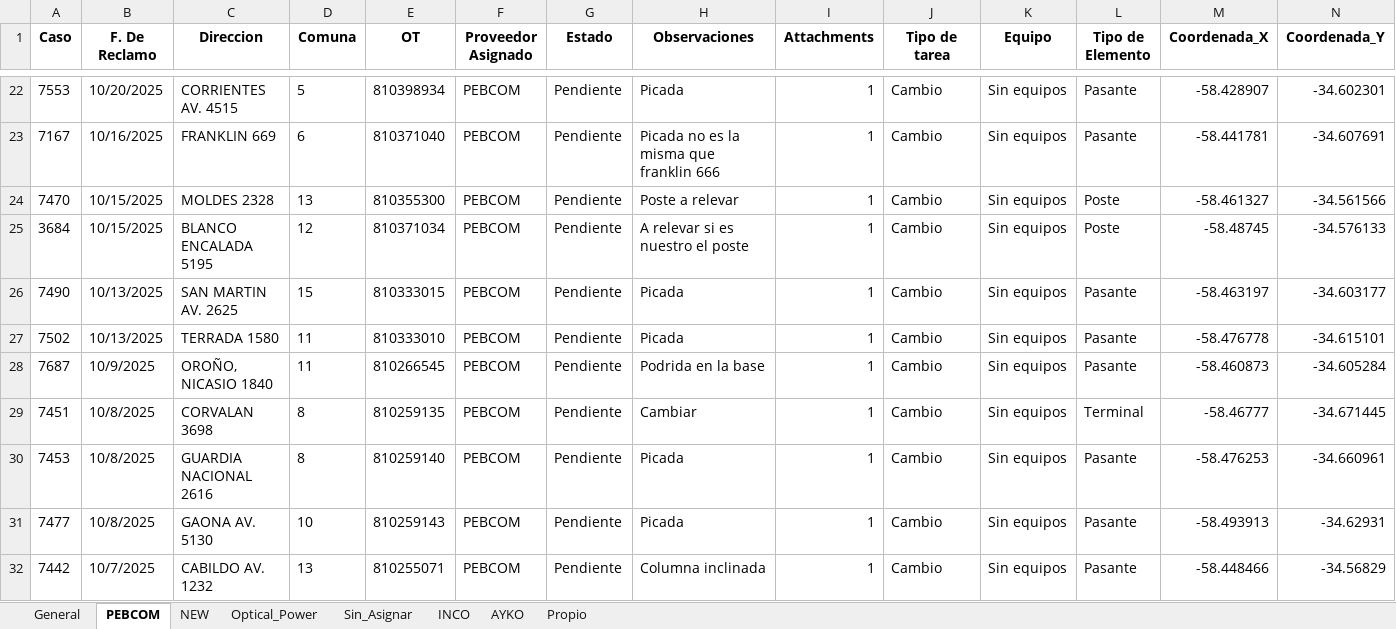
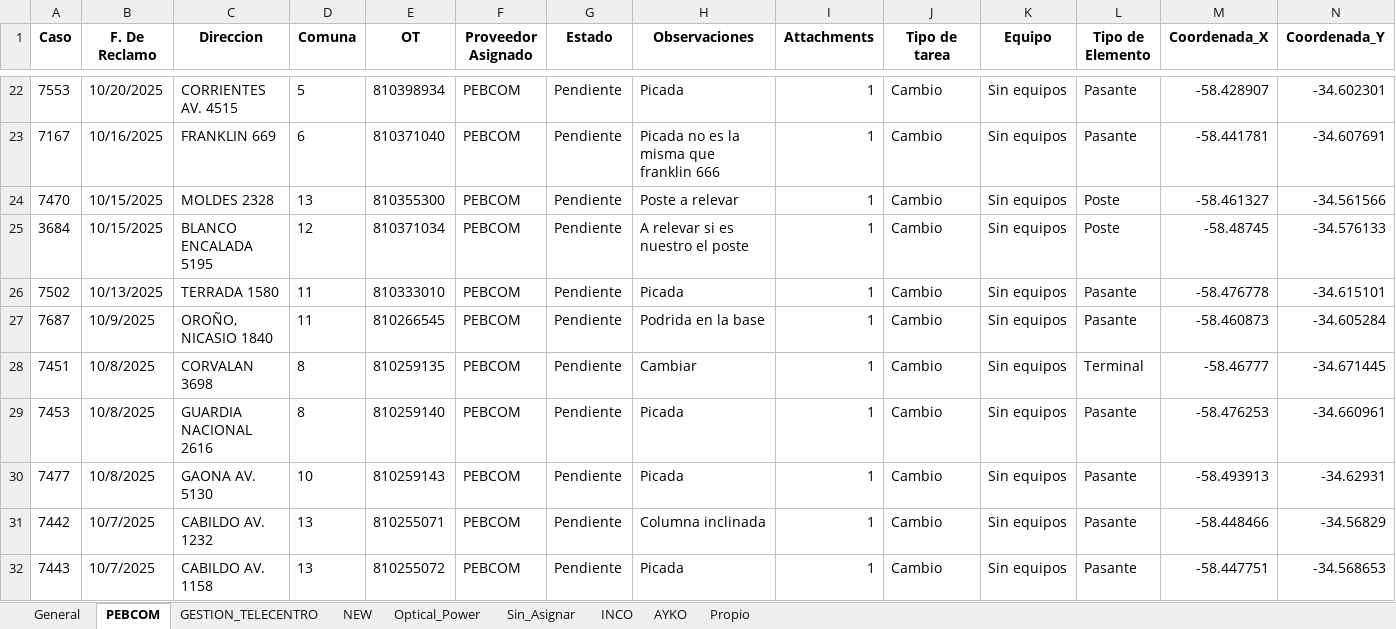
Before and after one commit to gestiondereclamosteco/pendientes_mantenimiento, an Excel workbook: mapa_interactivo.xlsx, sheet PEBCOM, drawn as a sheet; only a part is shown, gaps mark what is left out; the shorter side is filled out with more unchanged rows; values as stored, in another font and other column widths than the file's, no borders; rows hold the shown columns only; the diff names each change by its address in the sheet, - before the commit and + after, or states it on an @@ line.

```diff
--- a/mapa_interactivo.xlsx (sheet PEBCOM)
+++ b/mapa_interactivo.xlsx (sheet PEBCOM)
+sheet tab: GESTION_TELECENTRO
-row 26: 7490 | 10/13/2025 | SAN MARTIN AV. 2625 | 15 | 810333015 | PEBCOM | Pendiente | Picada | 1 | Cambio | Sin equipos | Pasante | -58.463197 | -34.603177
```
Also changed, not shown: sheet General, 1 other file.
